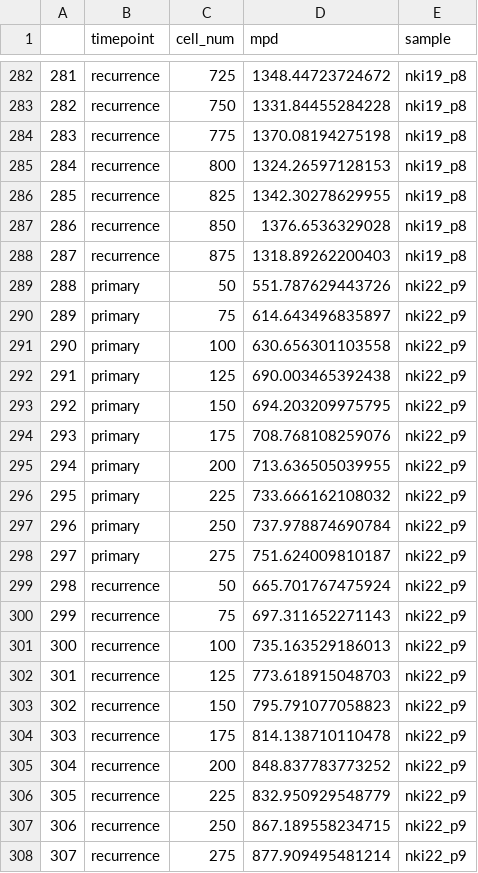
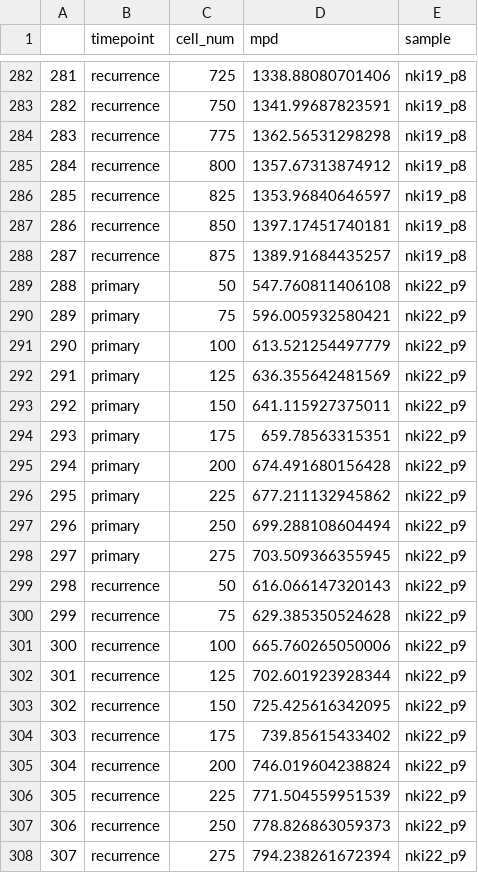
Before and after one commit to navinlabcode/Arc-well, a CSV file: metrics/mpd_downsample_all_samples.csv, drawn as a sheet; only a part is shown, gaps mark what is left out; the diff covers the shown part only; the diff names each change by its address in the sheet, - before the commit and + after, or states it on an @@ line.

```diff
--- a/metrics/mpd_downsample_all_samples.csv
+++ b/metrics/mpd_downsample_all_samples.csv
-D282 (mpd): 1348.44723724672
+D282 (mpd): 1338.88080701406
-D283 (mpd): 1331.84455284228
+D283 (mpd): 1341.99687823591
-D284 (mpd): 1370.08194275198
+D284 (mpd): 1362.56531298298
-D285 (mpd): 1324.26597128153
+D285 (mpd): 1357.67313874912
-D286 (mpd): 1342.30278629955
+D286 (mpd): 1353.96840646597
-D287 (mpd): 1376.6536329028
+D287 (mpd): 1397.17451740181
-D288 (mpd): 1318.89262200403
+D288 (mpd): 1389.91684435257
-D289 (mpd): 551.787629443726
+D289 (mpd): 547.760811406108
-D290 (mpd): 614.643496835897
+D290 (mpd): 596.005932580421
-D291 (mpd): 630.656301103558
+D291 (mpd): 613.521254497779
-D292 (mpd): 690.003465392438
+D292 (mpd): 636.355642481569
-D293 (mpd): 694.203209975795
+D293 (mpd): 641.115927375011
-D294 (mpd): 708.768108259076
+D294 (mpd): 659.78563315351
-D295 (mpd): 713.636505039955
+D295 (mpd): 674.491680156428
-D296 (mpd): 733.666162108032
+D296 (mpd): 677.211132945862
-D297 (mpd): 737.978874690784
+D297 (mpd): 699.288108604494
-D298 (mpd): 751.624009810187
+D298 (mpd): 703.509366355945
-D299 (mpd): 665.701767475924
+D299 (mpd): 616.066147320143
-D300 (mpd): 697.311652271143
+D300 (mpd): 629.385350524628
-D301 (mpd): 735.163529186013
+D301 (mpd): 665.760265050006
-D302 (mpd): 773.618915048703
+D302 (mpd): 702.601923928344
-D303 (mpd): 795.791077058823
+D303 (mpd): 725.425616342095
-D304 (mpd): 814.138710110478
+D304 (mpd): 739.85615433402
-D305 (mpd): 848.837783773252
+D305 (mpd): 746.019604238824
-D306 (mpd): 832.950929548779
+D306 (mpd): 771.504559951539
-D307 (mpd): 867.189558234715
+D307 (mpd): 778.826863059373
-D308 (mpd): 877.909495481214
+D308 (mpd): 794.238261672394
```
Also changed, not shown: 1 removed row, 50 edited cells and row numbers in column A elsewhere in this file, metrics/cell_number.csv, metrics/mpd_scTree.csv, 29 other files.
